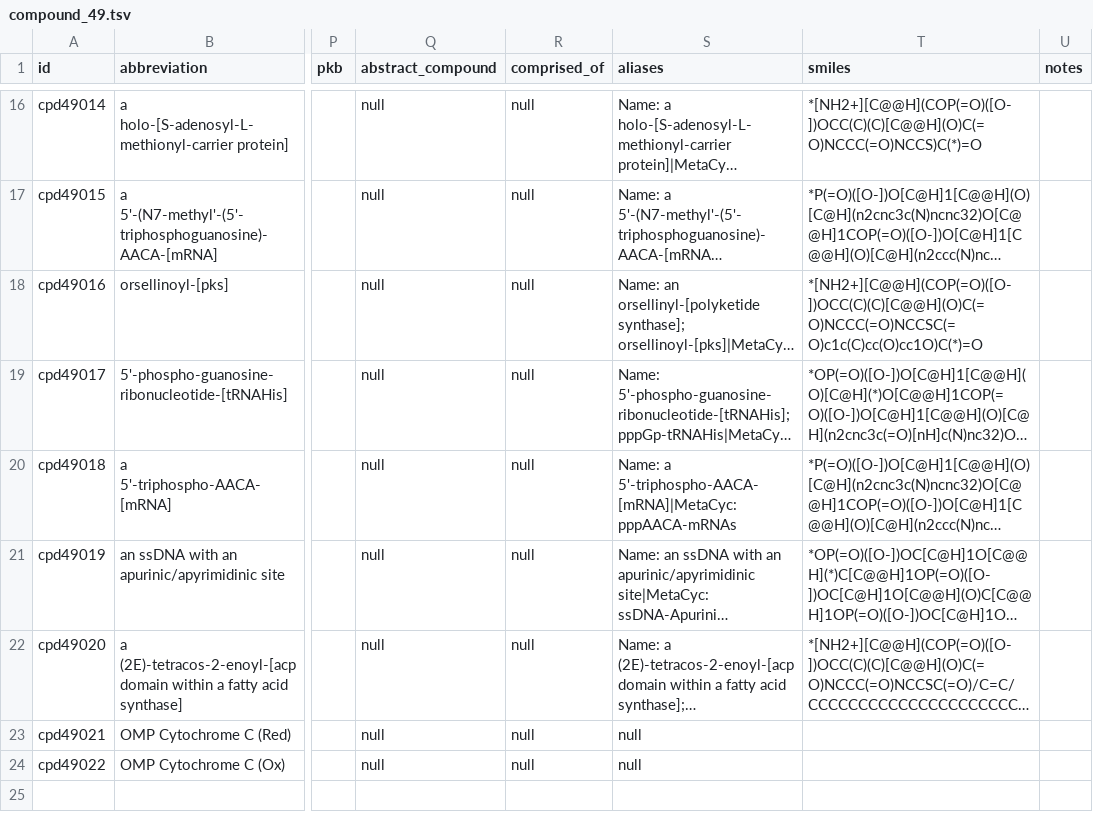
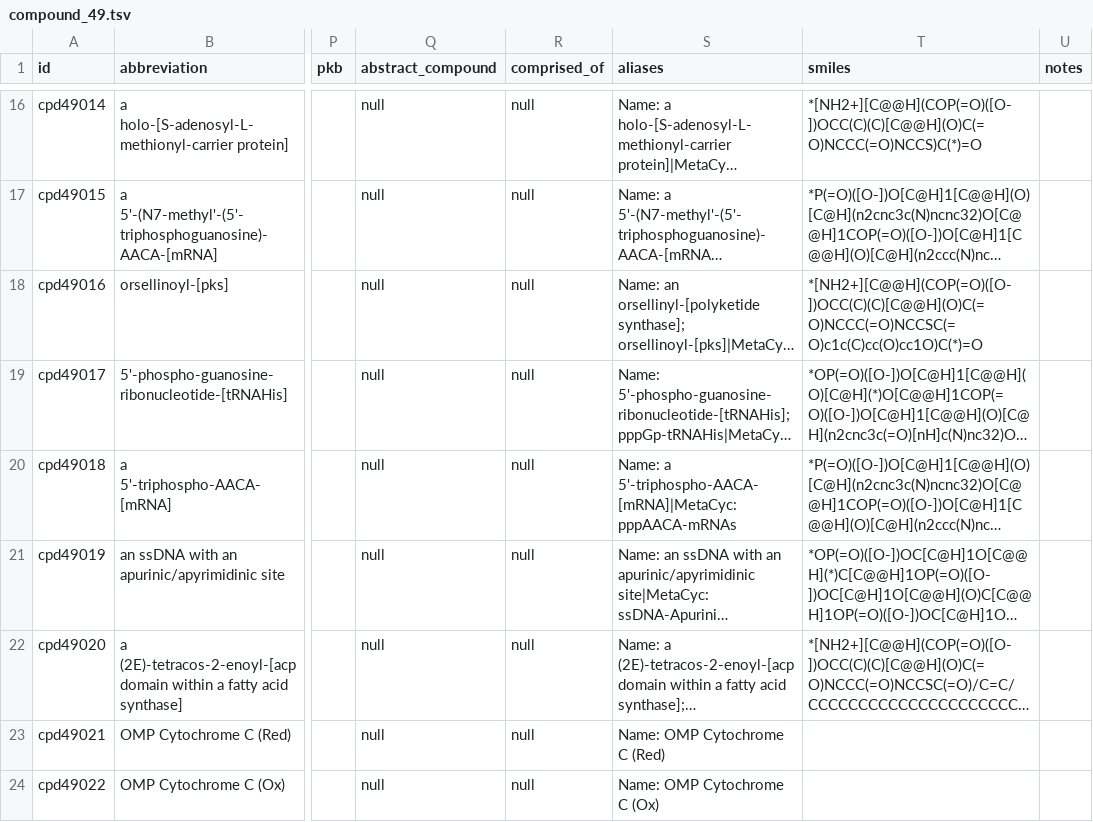
Before and after one commit to Fxe/ModelSEEDDatabase, a TSV file: Biochemistry/compound_49.tsv, drawn as a sheet; only a part is shown, gaps mark what is left out; long unchanged cells end in …; the diff names each change by its address in the sheet, - before the commit and + after, or states it on an @@ line.

```diff
--- a/Biochemistry/compound_49.tsv
+++ b/Biochemistry/compound_49.tsv
-S23 (aliases): null
+S23 (aliases): Name: OMP Cytochrome C (Red)
-S24 (aliases): null
+S24 (aliases): Name: OMP Cytochrome C (Ox)
```
Also changed, not shown: Biochemistry/compound_11.tsv, 12 other files.
